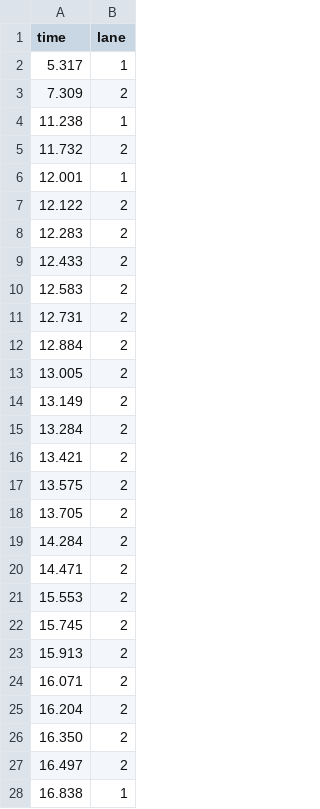
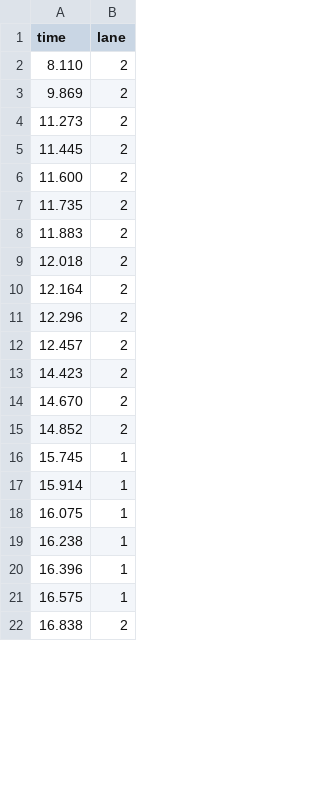
Before and after one commit to jackrapanlt/RhythmHorrorJam2025, a CSV file: Assets/Music/my_chart.csv, drawn as a sheet; only a part is shown; the diff covers the shown part only.

```diff
--- a/Assets/Music/my_chart.csv
+++ b/Assets/Music/my_chart.csv
@@ -1,28 +1,22 @@
 time,lane
-5.317,1
-7.309,2
-11.238,1
-11.732,2
-12.001,1
-12.122,2
-12.283,2
-12.433,2
-12.583,2
-12.731,2
-12.884,2
-13.005,2
-13.149,2
-13.284,2
-13.421,2
-13.575,2
-13.705,2
-14.284,2
-14.471,2
-15.553,2
-15.745,2
-15.913,2
-16.071,2
-16.204,2
-16.350,2
-16.497,2
-16.838,1
+8.110,2
+9.869,2
+11.273,2
+11.445,2
+11.600,2
+11.735,2
+11.883,2
+12.018,2
+12.164,2
+12.296,2
+12.457,2
+14.423,2
+14.670,2
+14.852,2
+15.745,1
+15.914,1
+16.075,1
+16.238,1
+16.396,1
+16.575,1
+16.838,2
```
Also changed, not shown: 1 added row, 10 removed rows and 5 edited cells elsewhere in this file, 12 other files.
